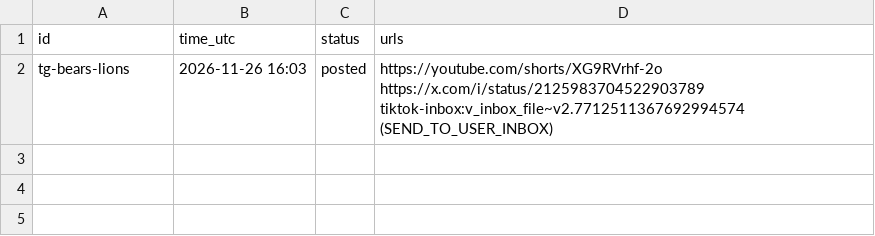
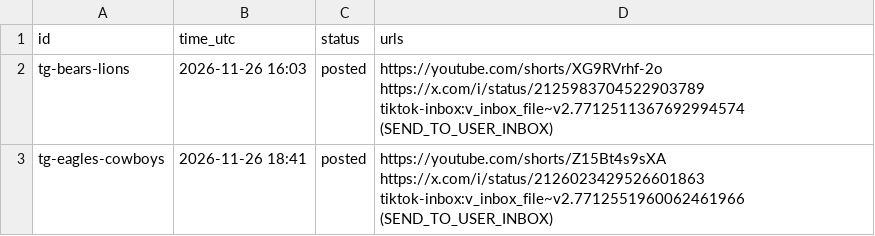
Before and after one commit to teetimetjc/brickbreaker, a CSV file: data/scheduled/done.csv, drawn as a sheet; the diff names each change by its address in the sheet, - before the commit and + after, or states it on an @@ line.

```diff
--- a/data/scheduled/done.csv
+++ b/data/scheduled/done.csv
+row 3: tg-eagles-cowboys | 2026-11-26 18:41 | posted | https://youtube.com/shorts/Z15Bt4s9sXA https://x.com/i/status/2126023429526601863 tiktok-inbox:v_inbox_file~v2.7712551960062461966 (SEND_TO_USER_INBOX)
```
Also changed, not shown: data/posts.csv, 1 other file.
